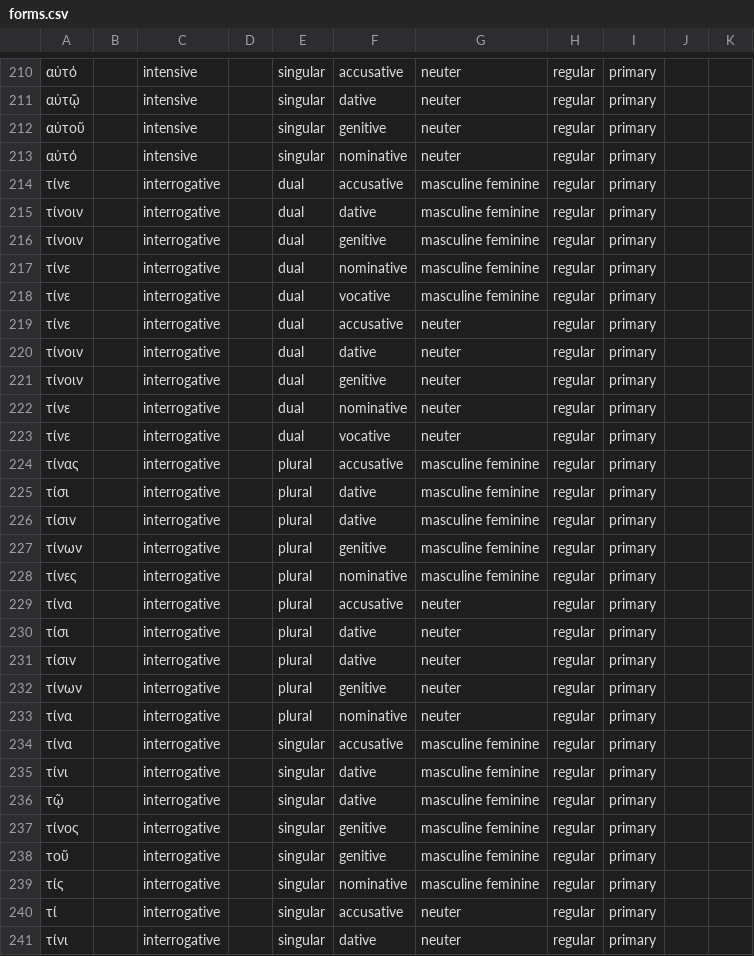
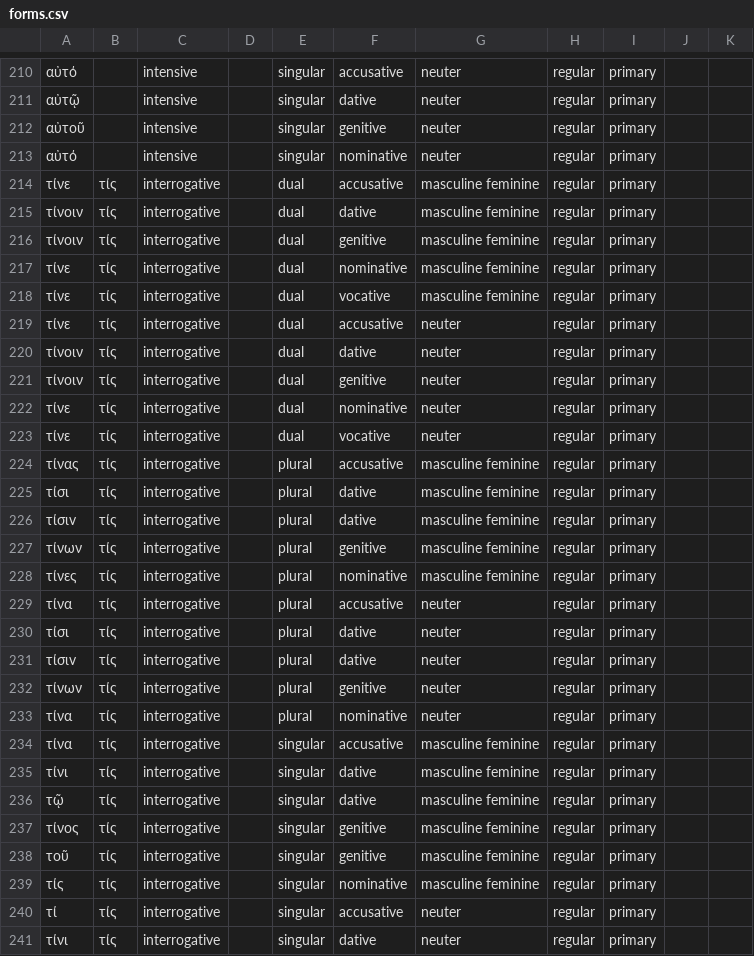
Before and after one commit to alpheios-project/alpheios-core, a CSV file: packages/inflection-tables/lib/lang/greek/data/pronoun/forms.csv, drawn as a sheet; only a part is shown, gaps mark what is left out; the diff covers the shown part only; the diff names each change by its address in the sheet, - before the commit and + after, or states it on an @@ line.

```diff
--- a/packages/inflection-tables/lib/lang/greek/data/pronoun/forms.csv
+++ b/packages/inflection-tables/lib/lang/greek/data/pronoun/forms.csv
-B214:B241: (empty)
+B214:B241: τίς
```
Also changed, not shown: 79 edited cells elsewhere in this file, 35 other files.
